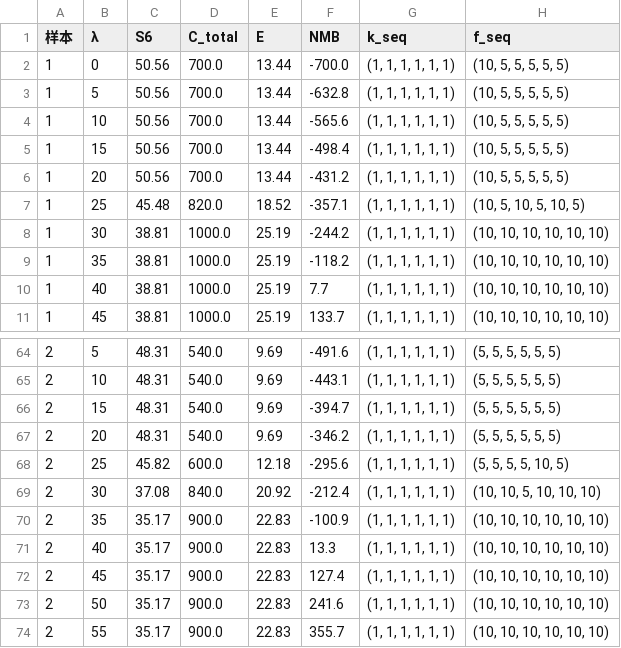
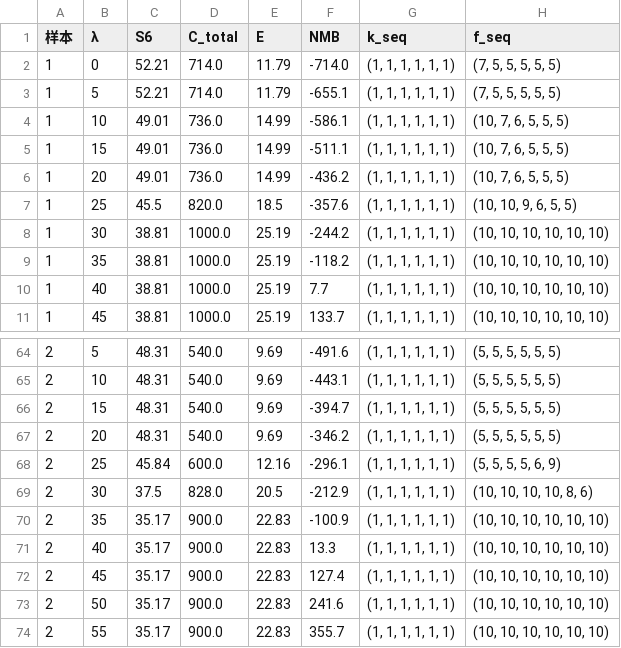
Before and after one commit to M0onesy/Mathor_2026, a CSV file: src/outputs/tables/Q3_lambda_sweep.csv, drawn as a sheet; only a part is shown, gaps mark what is left out; the diff covers the shown part only.

```diff
--- a/src/outputs/tables/Q3_lambda_sweep.csv
+++ b/src/outputs/tables/Q3_lambda_sweep.csv
@@ -1,8 +1,8 @@
 样本,λ,S6,C_total,E,NMB,k_seq,f_seq
-1,0,50.56,700.0,13.44,-700.0,"(1, 1, 1, 1, 1, 1)","(10, 5, 5, 5, 5, 5)"
-1,5,50.56,700.0,13.44,-632.8,"(1, 1, 1, 1, 1, 1)","(10, 5, 5, 5, 5, 5)"
-1,10,50.56,700.0,13.44,-565.6,"(1, 1, 1, 1, 1, 1)","(10, 5, 5, 5, 5, 5)"
-1,15,50.56,700.0,13.44,-498.4,"(1, 1, 1, 1, 1, 1)","(10, 5, 5, 5, 5, 5)"
-1,20,50.56,700.0,13.44,-431.2,"(1, 1, 1, 1, 1, 1)","(10, 5, 5, 5, 5, 5)"
-1,25,45.48,820.0,18.52,-357.1,"(1, 1, 1, 1, 1, 1)","(10, 5, 10, 5, 10, 5)"
+1,0,52.21,714.0,11.79,-714.0,"(1, 1, 1, 1, 1, 1)","(7, 5, 5, 5, 5, 5)"
+1,5,52.21,714.0,11.79,-655.1,"(1, 1, 1, 1, 1, 1)","(7, 5, 5, 5, 5, 5)"
+1,10,49.01,736.0,14.99,-586.1,"(1, 1, 1, 1, 1, 1)","(10, 7, 6, 5, 5, 5)"
+1,15,49.01,736.0,14.99,-511.1,"(1, 1, 1, 1, 1, 1)","(10, 7, 6, 5, 5, 5)"
+1,20,49.01,736.0,14.99,-436.2,"(1, 1, 1, 1, 1, 1)","(10, 7, 6, 5, 5, 5)"
+1,25,45.5,820.0,18.5,-357.6,"(1, 1, 1, 1, 1, 1)","(10, 10, 9, 6, 5, 5)"
 1,30,38.81,1000.0,25.19,-244.2,"(1, 1, 1, 1, 1, 1)","(10, 10, 10, 10, 10, 10)"
@@ -67,4 +67,4 @@
 2,20,48.31,540.0,9.69,-346.2,"(1, 1, 1, 1, 1, 1)","(5, 5, 5, 5, 5, 5)"
-2,25,45.82,600.0,12.18,-295.6,"(1, 1, 1, 1, 1, 1)","(5, 5, 5, 5, 10, 5)"
-2,30,37.08,840.0,20.92,-212.4,"(1, 1, 1, 1, 1, 1)","(10, 10, 5, 10, 10, 10)"
+2,25,45.84,600.0,12.16,-296.1,"(1, 1, 1, 1, 1, 1)","(5, 5, 5, 5, 6, 9)"
+2,30,37.5,828.0,20.5,-212.9,"(1, 1, 1, 1, 1, 1)","(10, 10, 10, 10, 8, 6)"
 2,35,35.17,900.0,22.83,-100.9,"(1, 1, 1, 1, 1, 1)","(10, 10, 10, 10, 10, 10)"
```
Also changed, not shown: 9 edited cells elsewhere in this file, src/outputs/tables/Q3_batch_by_age.csv, src/outputs/tables/Q3_rule_sens.csv, 41 other files.
